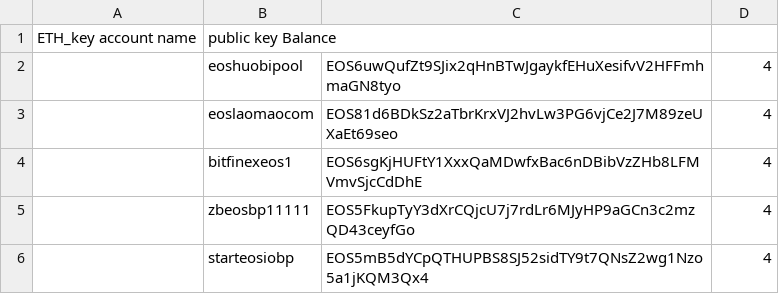
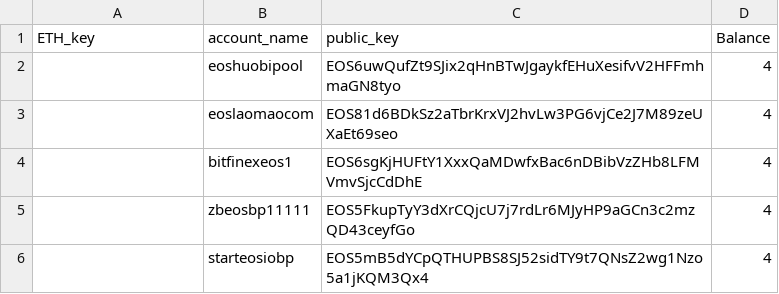
Before and after one commit to telosnetwork/snapshots, a CSV file: eos_accounts.csv, drawn as a sheet; only a part is shown; removed rows and columns are numbered as before the commit, all else as after; the diff names each change by its address in the sheet, - before the commit and + after, or states it on an @@ line.

Commit message:
Fix header

```diff
--- a/eos_accounts.csv
+++ b/eos_accounts.csv
-row 1: ETH_key account name | public key Balance
+row 1: ETH_key | account_name | public_key | Balance
```
